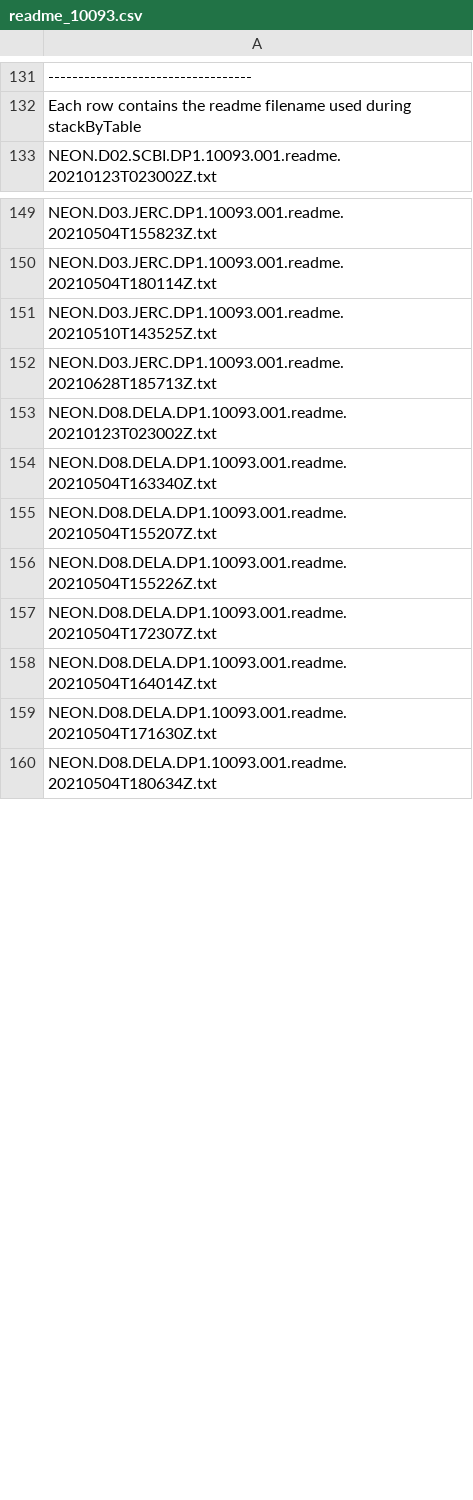
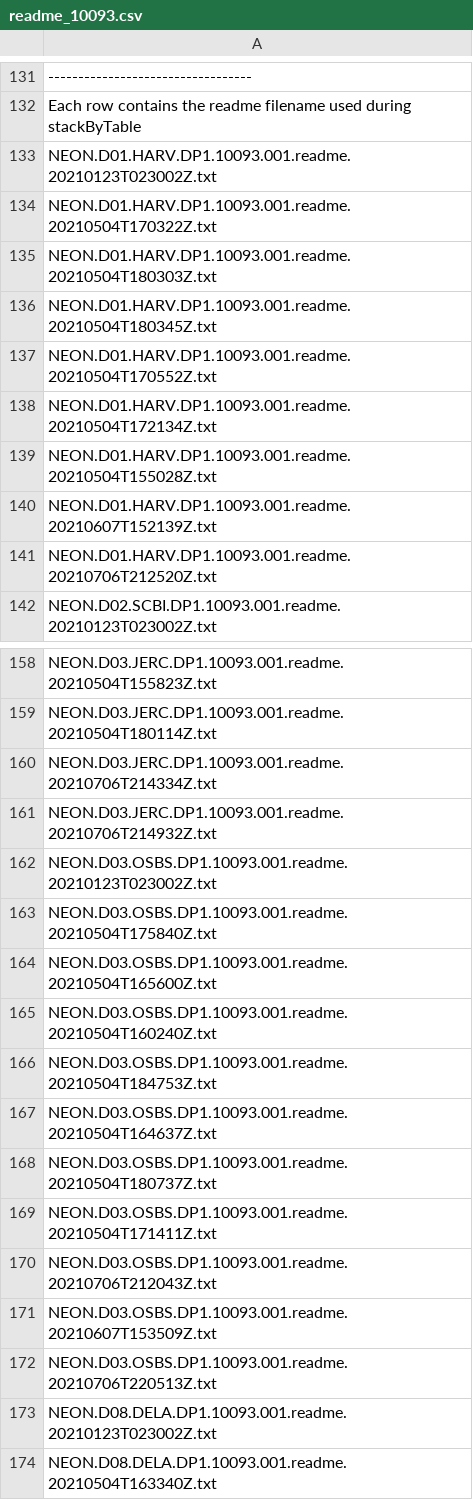
Before and after one commit to ECOL3510/ticks, a CSV file: ticks_raw/readme_10093.csv, drawn as a sheet; only a part is shown, gaps mark what is left out; the shorter side is filled out with more unchanged rows; addresses are those after the commit; the diff covers the shown part only; the diff names each change by its address in the sheet, - before the commit and + after, or states it on an @@ line.

Commit message:
Updated sites for Tick and Mammal data

```diff
--- a/ticks_raw/readme_10093.csv
+++ b/ticks_raw/readme_10093.csv
+row 133: NEON.D01.HARV.DP1.10093.001.readme.20210123T023002Z.txt
+row 134: NEON.D01.HARV.DP1.10093.001.readme.20210504T170322Z.txt
+row 135: NEON.D01.HARV.DP1.10093.001.readme.20210504T180303Z.txt
+row 136: NEON.D01.HARV.DP1.10093.001.readme.20210504T180345Z.txt
+row 137: NEON.D01.HARV.DP1.10093.001.readme.20210504T170552Z.txt
+row 138: NEON.D01.HARV.DP1.10093.001.readme.20210504T172134Z.txt
+row 139: NEON.D01.HARV.DP1.10093.001.readme.20210504T155028Z.txt
+row 140: NEON.D01.HARV.DP1.10093.001.readme.20210607T152139Z.txt
+row 141: NEON.D01.HARV.DP1.10093.001.readme.20210706T212520Z.txt
-A160: NEON.D03.JERC.DP1.10093.001.readme.20210510T143525Z.txt
+A160: NEON.D03.JERC.DP1.10093.001.readme.20210706T214334Z.txt
-A161: NEON.D03.JERC.DP1.10093.001.readme.20210628T185713Z.txt
+A161: NEON.D03.JERC.DP1.10093.001.readme.20210706T214932Z.txt
+row 162: NEON.D03.OSBS.DP1.10093.001.readme.20210123T023002Z.txt
+row 163: NEON.D03.OSBS.DP1.10093.001.readme.20210504T175840Z.txt
+row 164: NEON.D03.OSBS.DP1.10093.001.readme.20210504T165600Z.txt
+row 165: NEON.D03.OSBS.DP1.10093.001.readme.20210504T160240Z.txt
+row 166: NEON.D03.OSBS.DP1.10093.001.readme.20210504T184753Z.txt
+row 167: NEON.D03.OSBS.DP1.10093.001.readme.20210504T164637Z.txt
+row 168: NEON.D03.OSBS.DP1.10093.001.readme.20210504T180737Z.txt
+row 169: NEON.D03.OSBS.DP1.10093.001.readme.20210504T171411Z.txt
+row 170: NEON.D03.OSBS.DP1.10093.001.readme.20210706T212043Z.txt
+row 171: NEON.D03.OSBS.DP1.10093.001.readme.20210607T153509Z.txt
+row 172: NEON.D03.OSBS.DP1.10093.001.readme.20210706T220513Z.txt
```
Also changed, not shown: 5 edited cells elsewhere in this file, mammals_raw/readme_10072.csv, 4 other files.
